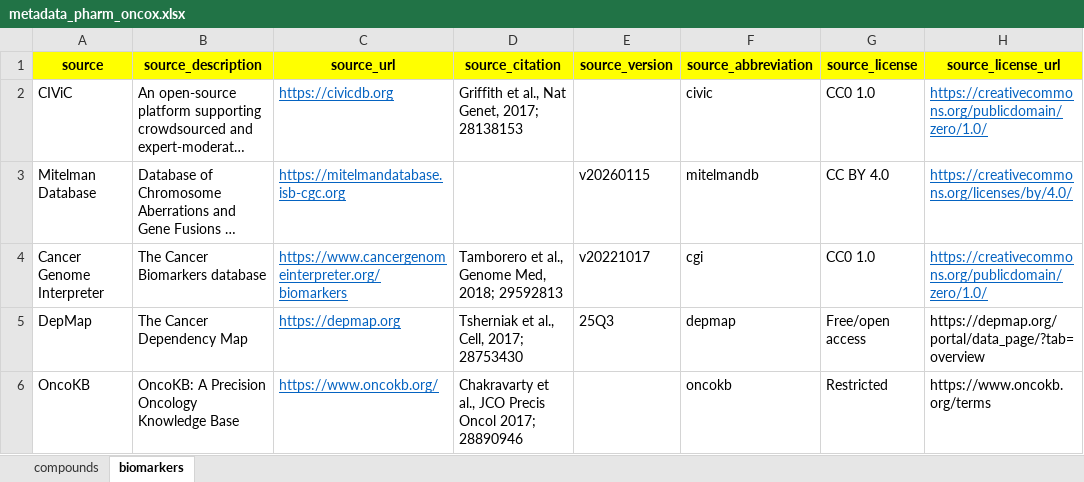
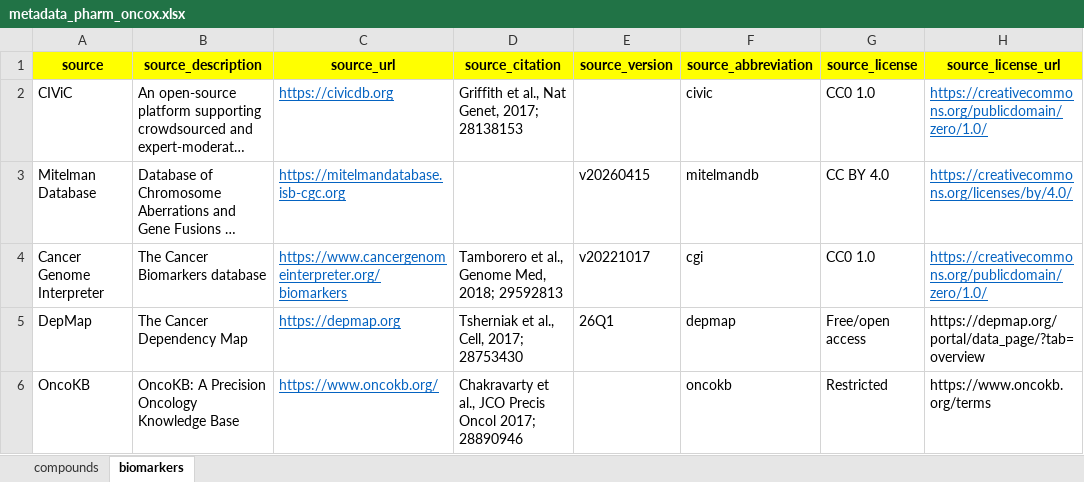
Before and after one commit to sigven/pharmOncoX, an Excel workbook: data-raw/metadata_pharm_oncox.xlsx, sheet biomarkers, drawn as a sheet; long unchanged cells end in …; values as stored, in another font and other column widths than the file's, no borders; the diff names each change by its address in the sheet, - before the commit and + after, or states it on an @@ line.

```diff
--- a/data-raw/metadata_pharm_oncox.xlsx (sheet biomarkers)
+++ b/data-raw/metadata_pharm_oncox.xlsx (sheet biomarkers)
-E3 (source_version): v20260115
+E3 (source_version): v20260415
-E5 (source_version): 25Q3
+E5 (source_version): 26Q1
```
Also changed, not shown: sheet compounds, 3 other files.
